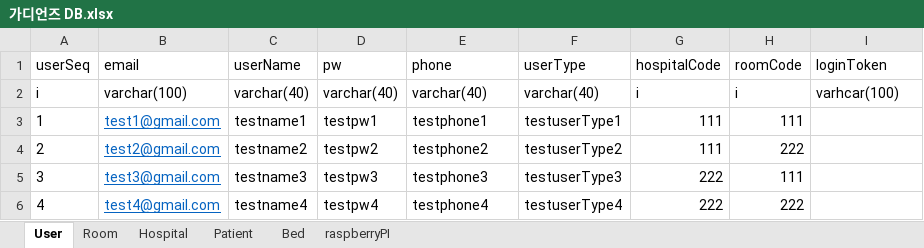
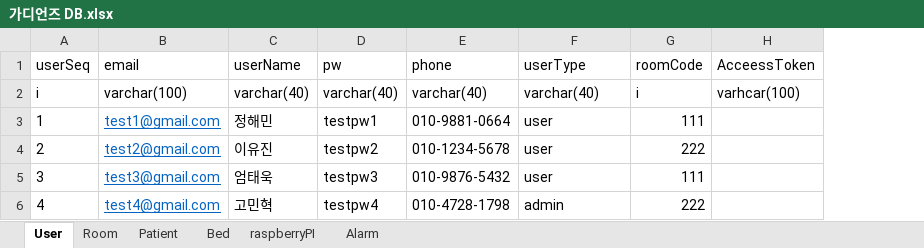
Before and after one commit to devhaemin/Guardians, an Excel workbook: Server/가디언즈 DB.xlsx, sheet User, drawn as a sheet; values as stored, in another font and other column widths than the file's, no borders; table styles not drawn; removed rows and columns are numbered as before the commit, all else as after; the diff names each change by its address in the sheet, - before the commit and + after, or states it on an @@ line.

```diff
--- a/Server/가디언즈 DB.xlsx (sheet User)
+++ b/Server/가디언즈 DB.xlsx (sheet User)
-sheet tab: Hospital
+sheet tab: Alarm
-column G (hospitalCode), rows 2-6: i | 111 | 111 | 222 | 222
-H1: loginToken
+H1: AcceessToken
-C3 (userName): testname1
+C3 (userName): 정해민
-E3 (phone): testphone1
+E3 (phone): 010-9881-0664
-F3 (userType): testuserType1
+F3 (userType): user
-C4 (userName): testname2
+C4 (userName): 이유진
-E4 (phone): testphone2
+E4 (phone): 010-1234-5678
-F4 (userType): testuserType2
+F4 (userType): user
-C5 (userName): testname3
+C5 (userName): 엄태욱
-E5 (phone): testphone3
+E5 (phone): 010-9876-5432
-F5 (userType): testuserType3
+F5 (userType): user
-C6 (userName): testname4
+C6 (userName): 고민혁
-E6 (phone): testphone4
+E6 (phone): 010-4728-1798
-F6 (userType): testuserType4
+F6 (userType): admin
```
Also changed, not shown: sheet Patient, sheet Room, sheet Bed, 3 other files.
